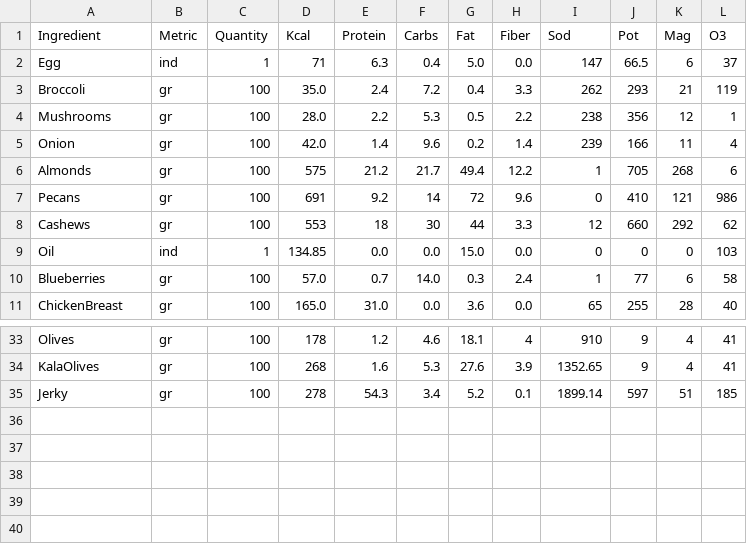
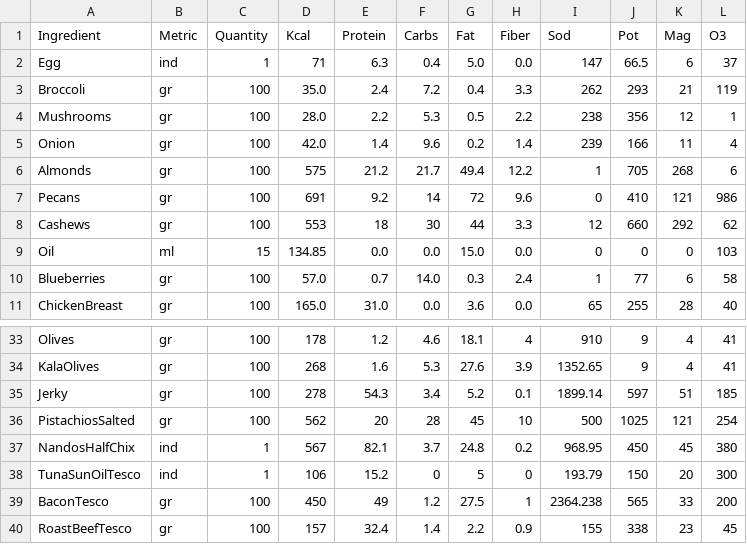
Before and after one commit to lucamc9/Nutrition-App, a CSV file: keto-micros.csv, drawn as a sheet; only a part is shown, gaps mark what is left out.

Commit message:
Updated keto_meals.py

```diff
--- a/keto-micros.csv
+++ b/keto-micros.csv
@@ -8,3 +8,3 @@ Pecans	gr	100	691	9.2	14	72	9.6	0	410	121	986
 Cashews	gr	100	553	18	30	44	3.3	12	660	292	62
-Oil	ind	1	134.85	0.0	0.0	15.0	0.0	0	0	0	103
+Oil	ml	15	134.85	0.0	0.0	15.0	0.0	0	0	0	103
 Blueberries	gr	100	57.0	0.7	14.0	0.3	2.4	1	77	6	58
@@ -35 +35,6 @@ KalaOlives	gr	100	268	1.6	5.3	27.6	3.9	1352.65	9	4	41
 Jerky	gr	100	278	54.3	3.4	5.2	0.1	1899.14	597	51	185
+PistachiosSalted	gr	100	562	20	28	45	10	500	1025	121	254
+NandosHalfChix	ind	1	567	82.1	3.7	24.8	0.2	968.95	450	45	380
+TunaSunOilTesco	ind	1	106	15.2	0	5	0	193.79	150	20	300
+BaconTesco	gr	100	450	49	1.2	27.5	1	2364.238	565	33	200
+RoastBeefTesco	gr	100	157	32.4	1.4	2.2	0.9	155	338	23	45
```
Also changed, not shown: 3 other files.
